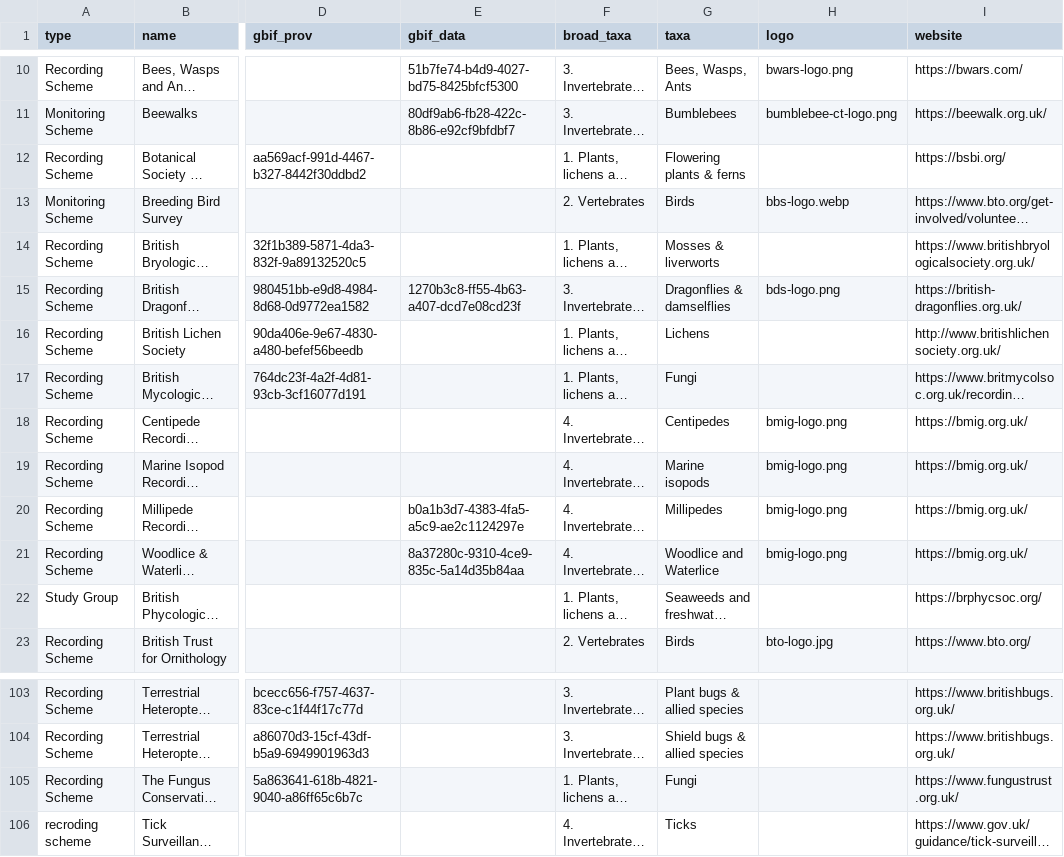
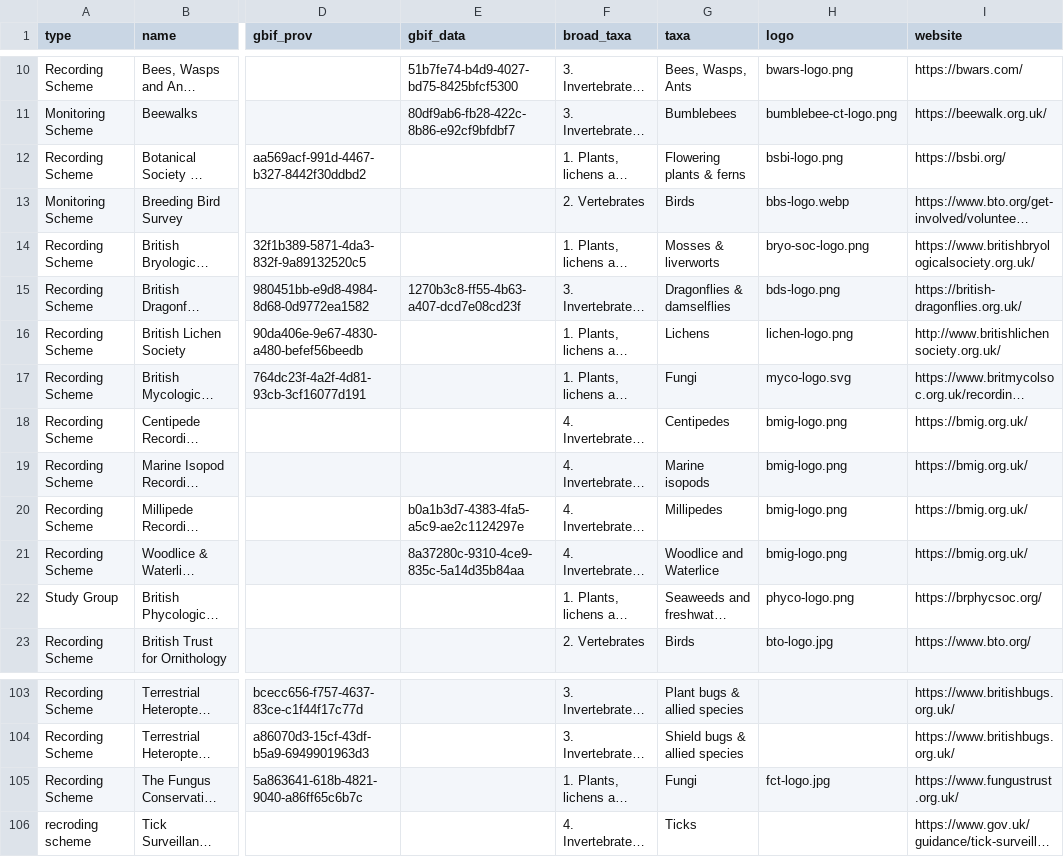
Before and after one commit to gbif/hp-biological-records-centre, a CSV file: _data/schemes.csv, drawn as a sheet; only a part is shown, gaps mark what is left out; long unchanged cells end in …; the diff names each change by its address in the sheet, - before the commit and + after, or states it on an @@ line.

Commit message:
Adding more scheme logos and updating schemes.csv accordingly

```diff
--- a/_data/schemes.csv
+++ b/_data/schemes.csv
-H12 (logo): (empty)
+H12 (logo): bsbi-logo.png
-H14 (logo): (empty)
+H14 (logo): bryo-soc-logo.png
-H16 (logo): (empty)
+H16 (logo): lichen-logo.png
-H17 (logo): (empty)
+H17 (logo): myco-logo.svg
-H22 (logo): (empty)
+H22 (logo): phyco-logo.png
-H105 (logo): (empty)
+H105 (logo): fct-logo.jpg
```
Also changed, not shown: 7 other files.
